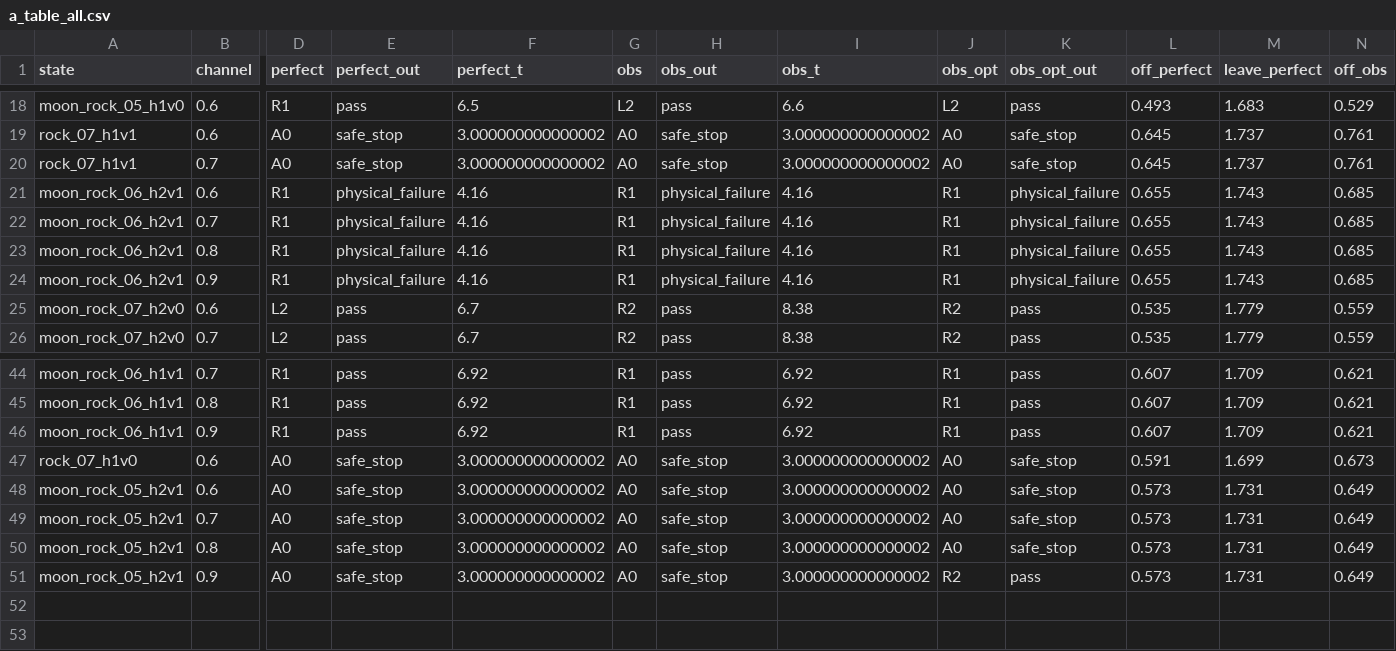
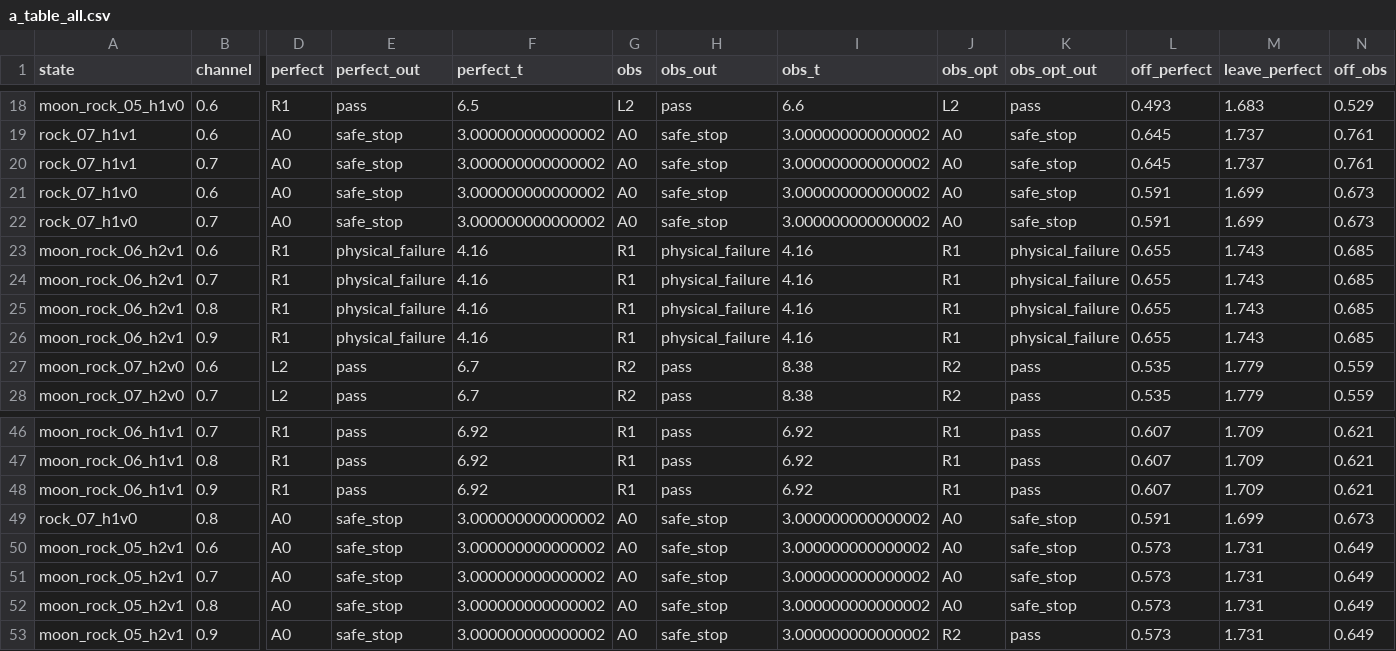
Before and after one commit to codezzzsleep/lunar-wheelleg-testbench, a CSV file: runs/v5/a_r3/a_table_all.csv, drawn as a sheet; only a part is shown, gaps mark what is left out; addresses are those after the commit; rows hold the shown columns only; the diff names each change by its address in the sheet, - before the commit and + after, or states it on an @@ line.

Commit message:
v5 A-line R3 final: 52/56 combinations, one class-I, C2 negative
- missing four combinations (moon_rock_05_h1v0 three, rock_07_h1v0 one) due old sandbox recycle
- class-I remains moon_rock_02_h2v1 at 0.90; FULL falls back to A0 there
- KA8 and detour geometry evidence included

```diff
--- a/runs/v5/a_r3/a_table_all.csv
+++ b/runs/v5/a_r3/a_table_all.csv
+row 21: rock_07_h1v0 | 0.6 | A0 | safe_stop | 3.000000000000002 | A0 | safe_stop | 3.000000000000002 | A0 | safe_stop | 0.591 | 1.699 | 0.673
+row 22: rock_07_h1v0 | 0.7 | A0 | safe_stop | 3.000000000000002 | A0 | safe_stop | 3.000000000000002 | A0 | safe_stop | 0.591 | 1.699 | 0.673
-B49 (channel): 0.6
+B49 (channel): 0.8
```
Also changed, not shown: 4 other files.
